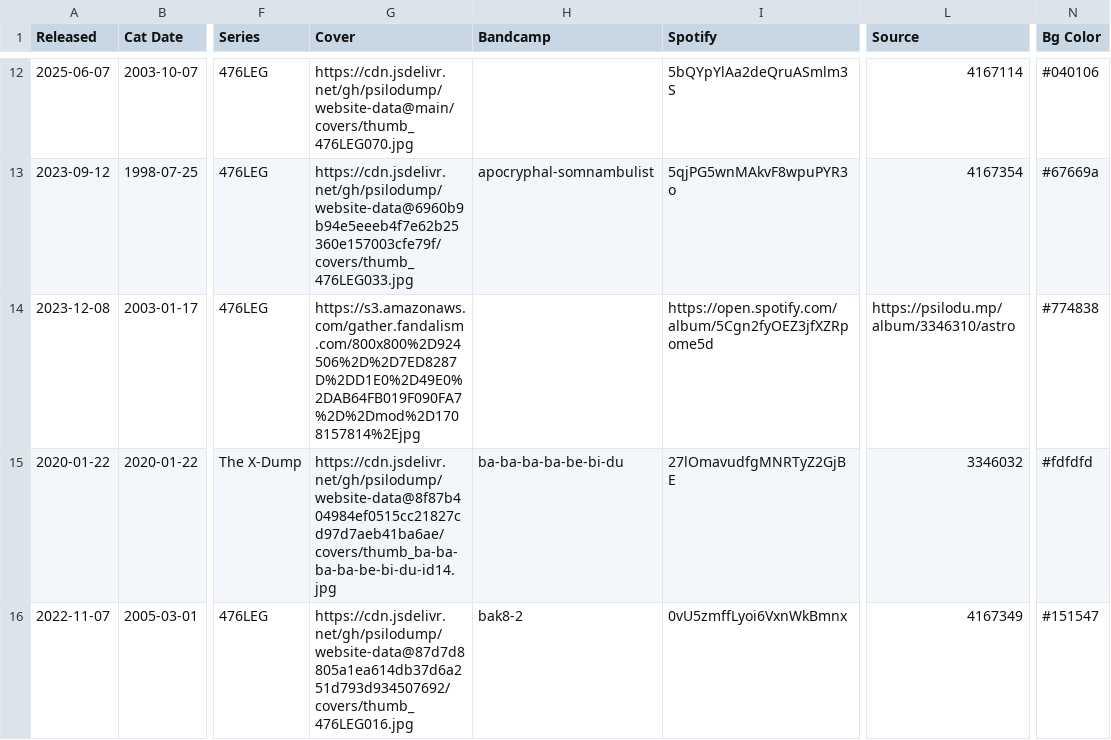
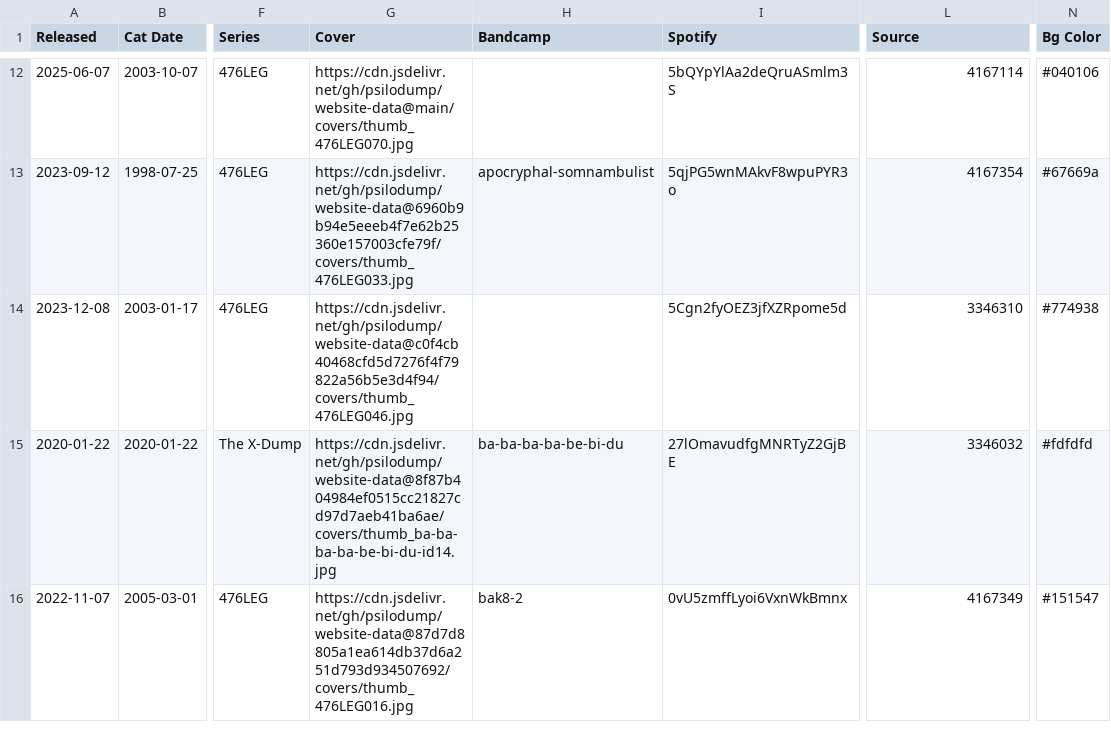
Before and after one commit to psilodump/website-data, a CSV file: releases.csv, drawn as a sheet; only a part is shown, gaps mark what is left out; the diff names each change by its address in the sheet, - before the commit and + after, or states it on an @@ line.

Commit message:
Sync catalogue CSVs from NAS admin

```diff
--- a/releases.csv
+++ b/releases.csv
-G14 (Cover): https://s3.amazonaws.com/gather.fandalism.com/800x800%2D924506%2D%2D7ED8287D%2DD1E0%2D49E0%2DAB64FB019F090FA7%2D%2Dmod%2D1708157814%2Ejpg
+G14 (Cover): https://cdn.jsdelivr.net/gh/psilodump/website-data@c0f4cb40468cfd5d7276f4f79822a56b5e3d4f94/covers/thumb_476LEG046.jpg
-I14 (Spotify): https://open.spotify.com/album/5Cgn2fyOEZ3jfXZRpome5d
+I14 (Spotify): 5Cgn2fyOEZ3jfXZRpome5d
-L14 (Source): https://psilodu.mp/album/3346310/astro
+L14 (Source): 3346310
-N14 (Bg Color): #774838
+N14 (Bg Color): #774938
```
